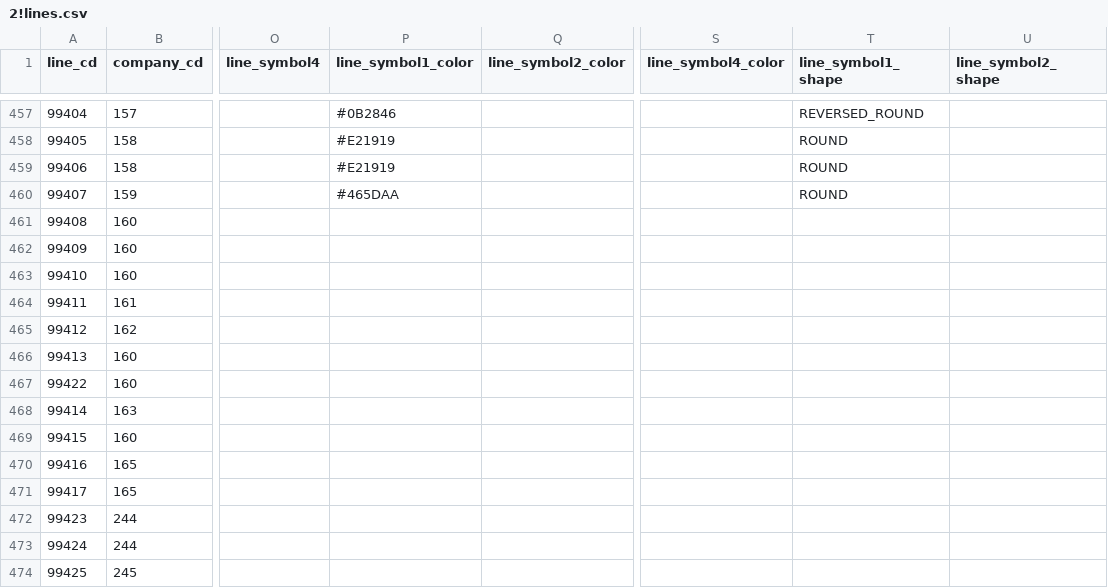
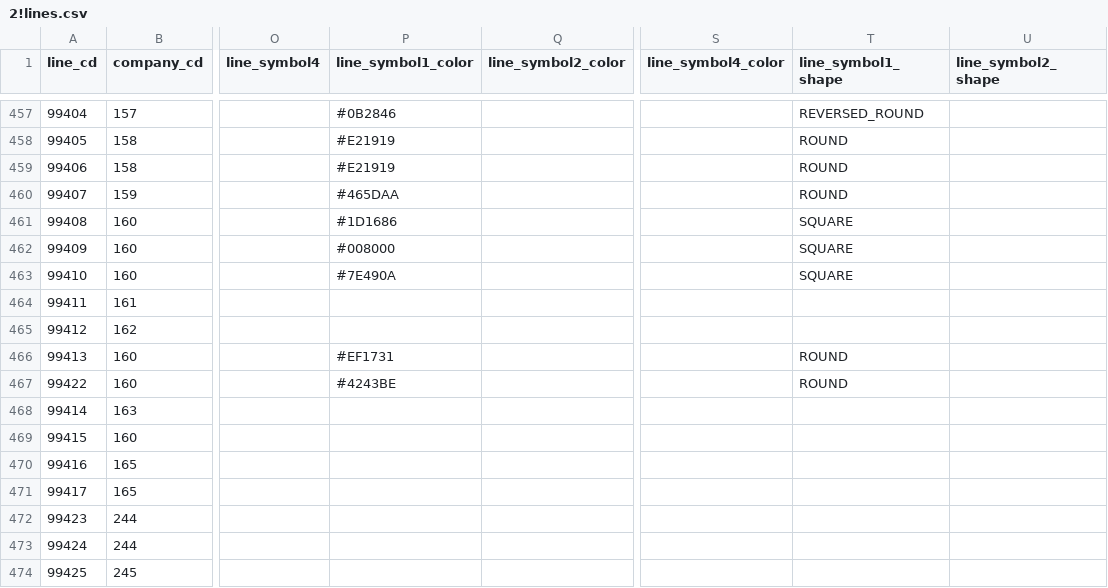
Before and after one commit to TrainLCD/StationAPI, a CSV file: data/2!lines.csv, drawn as a sheet; only a part is shown, gaps mark what is left out; the diff names each change by its address in the sheet, - before the commit and + after, or states it on an @@ line.

Commit message:
富山地鉄線ナンバリング情報追加

```diff
--- a/data/2!lines.csv
+++ b/data/2!lines.csv
-P461 (line_symbol1_color): (empty)
+P461 (line_symbol1_color): #1D1686
-T461:T463 (line_symbol1_shape): (empty)
+T461:T463 (line_symbol1_shape): SQUARE
-P462 (line_symbol1_color): (empty)
+P462 (line_symbol1_color): #008000
-P463 (line_symbol1_color): (empty)
+P463 (line_symbol1_color): #7E490A
-P466 (line_symbol1_color): (empty)
+P466 (line_symbol1_color): #EF1731
-T466:T467 (line_symbol1_shape): (empty)
+T466:T467 (line_symbol1_shape): ROUND
-P467 (line_symbol1_color): (empty)
+P467 (line_symbol1_color): #4243BE
```
